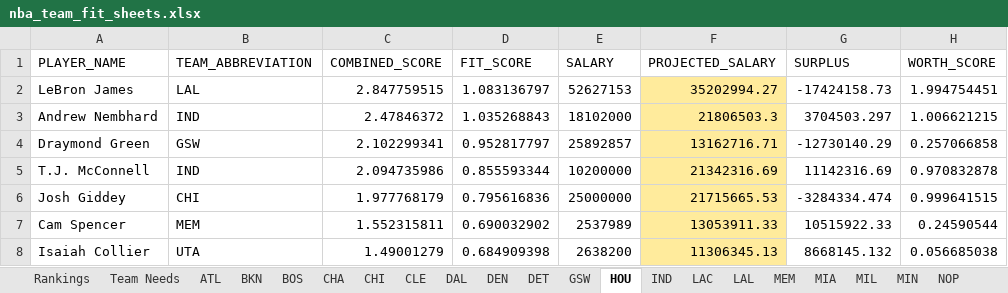
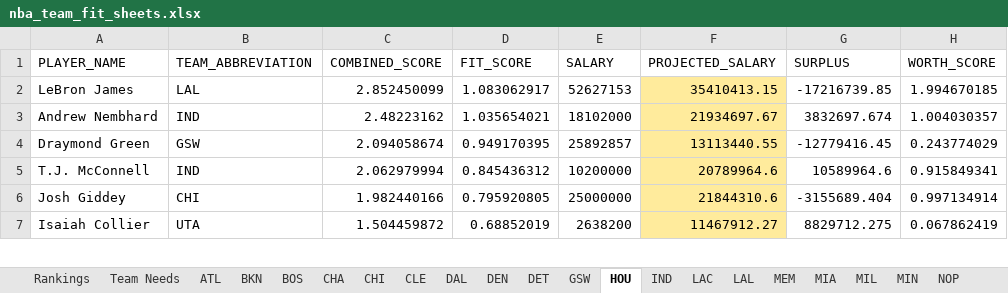
Before and after one commit to jaykakani/nba-player-value-model, an Excel workbook: nba_team_fit_sheets.xlsx, sheet HOU, drawn as a sheet; only a part is shown; values as stored, in another font and other column widths than the file's, no borders; conditional formats not drawn; removed rows and columns are numbered as before the commit, all else as after; the diff covers the shown part only; the diff names each change by its address in the sheet, - before the commit and + after, or states it on an @@ line.

Commit message:
Add reliability weighting to 3PT% and Open 3PT%
Both were raw percentages with no volume adjustment, letting a hot
small sample score as an elite shooter (Marvin Bagley III: 46% on
~54 season attempts). Reliability-weighted by each metric's own
season attempt volume, same pattern used for Ast/TO Ratio and
On-Ball Defense.

```diff
--- a/nba_team_fit_sheets.xlsx (sheet HOU)
+++ b/nba_team_fit_sheets.xlsx (sheet HOU)
-C2 (COMBINED_SCORE): 2.847759515
+C2 (COMBINED_SCORE): 2.852450099
-D2 (FIT_SCORE): 1.083136797
+D2 (FIT_SCORE): 1.083062917
-F2 (PROJECTED_SALARY): 35202994.27
+F2 (PROJECTED_SALARY): 35410413.15
-G2 (SURPLUS): -17424158.73
+G2 (SURPLUS): -17216739.85
-H2 (WORTH_SCORE): 1.994754451
+H2 (WORTH_SCORE): 1.994670185
-C3 (COMBINED_SCORE): 2.47846372
+C3 (COMBINED_SCORE): 2.48223162
-D3 (FIT_SCORE): 1.035268843
+D3 (FIT_SCORE): 1.035654021
-F3 (PROJECTED_SALARY): 21806503.3
+F3 (PROJECTED_SALARY): 21934697.67
-G3 (SURPLUS): 3704503.297
+G3 (SURPLUS): 3832697.674
-H3 (WORTH_SCORE): 1.006621215
+H3 (WORTH_SCORE): 1.004030357
-C4 (COMBINED_SCORE): 2.102299341
+C4 (COMBINED_SCORE): 2.094058674
-D4 (FIT_SCORE): 0.952817797
+D4 (FIT_SCORE): 0.949170395
-F4 (PROJECTED_SALARY): 13162716.71
+F4 (PROJECTED_SALARY): 13113440.55
-G4 (SURPLUS): -12730140.29
+G4 (SURPLUS): -12779416.45
-H4 (WORTH_SCORE): 0.257066858
+H4 (WORTH_SCORE): 0.243774029
-C5 (COMBINED_SCORE): 2.094735986
+C5 (COMBINED_SCORE): 2.062979994
-D5 (FIT_SCORE): 0.855593344
+D5 (FIT_SCORE): 0.845436312
-F5 (PROJECTED_SALARY): 21342316.69
+F5 (PROJECTED_SALARY): 20789964.6
-G5 (SURPLUS): 11142316.69
+G5 (SURPLUS): 10589964.6
-H5 (WORTH_SCORE): 0.970832878
+H5 (WORTH_SCORE): 0.915849341
-C6 (COMBINED_SCORE): 1.977768179
+C6 (COMBINED_SCORE): 1.982440166
-D6 (FIT_SCORE): 0.795616836
+D6 (FIT_SCORE): 0.795920805
-F6 (PROJECTED_SALARY): 21715665.53
+F6 (PROJECTED_SALARY): 21844310.6
-G6 (SURPLUS): -3284334.474
+G6 (SURPLUS): -3155689.404
-H6 (WORTH_SCORE): 0.999641515
+H6 (WORTH_SCORE): 0.997134914
-row 7: Cam Spencer | MEM | 1.552315811 | 0.690032902 | 2537989 | 13053911.33 | 10515922.33 | 0.24590544
-C7 (COMBINED_SCORE): 1.49001279
+C7 (COMBINED_SCORE): 1.504459872
-D7 (FIT_SCORE): 0.684909398
+D7 (FIT_SCORE): 0.68852019
-F7 (PROJECTED_SALARY): 11306345.13
+F7 (PROJECTED_SALARY): 11467912.27
-G7 (SURPLUS): 8668145.132
+G7 (SURPLUS): 8829712.275
-H7 (WORTH_SCORE): 0.056685038
+H7 (WORTH_SCORE): 0.067862419
```
Also changed, not shown: 2 added rows, 1 removed row and 10 edited cells elsewhere in this sheet, sheet Rankings, sheet DET, sheet NOP, sheet SAC, sheet PHI, sheet MEM, 24 more sheets.
